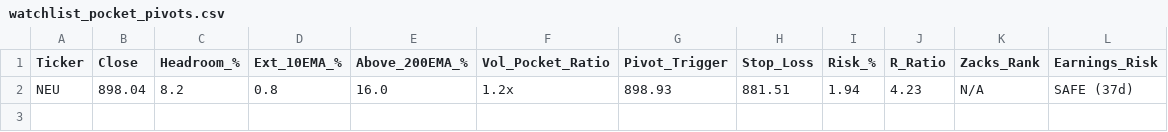
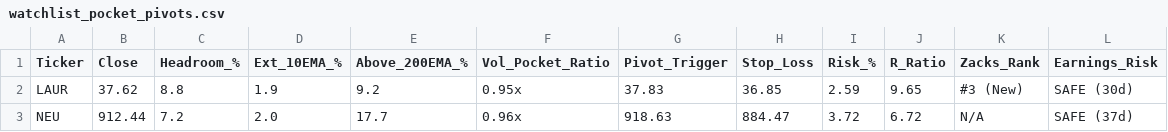
Before and after one commit to Safetyman66/market-screener, a CSV file: watchlist_pocket_pivots.csv, drawn as a sheet.

```diff
--- a/watchlist_pocket_pivots.csv
+++ b/watchlist_pocket_pivots.csv
@@ -1,2 +1,3 @@
 Ticker,Close,Headroom_%,Ext_10EMA_%,Above_200EMA_%,Vol_Pocket_Ratio,Pivot_Trigger,Stop_Loss,Risk_%,R_Ratio,Zacks_Rank,Earnings_Risk
-NEU,898.04,8.2,0.8,16.0,1.2x,898.93,881.51,1.94,4.23,N/A,SAFE (37d)
+LAUR,37.62,8.8,1.9,9.2,0.95x,37.83,36.85,2.59,9.65,#3 (New),SAFE (30d)
+NEU,912.44,7.2,2.0,17.7,0.96x,918.63,884.47,3.72,6.72,N/A,SAFE (37d)
```
Also changed, not shown: watchlist_base_resets.csv, watchlist_liquidity_sweeps.csv, 4 other files.
